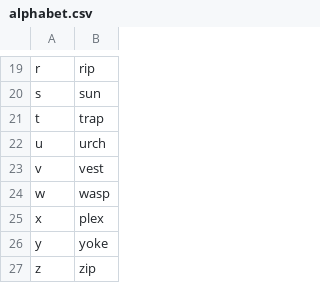
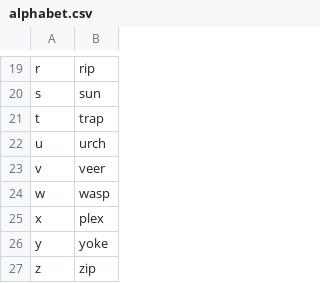
Before and after one commit to david-tejada/knausj_talon, a CSV file: settings/alphabet.csv, drawn as a sheet; only a part is shown, gaps mark what is left out.

```diff
--- a/settings/alphabet.csv
+++ b/settings/alphabet.csv
@@ -22,3 +22,3 @@ t,trap
 u,urch
-v,vest
+v,veer
 w,wasp
```
Also changed, not shown: settings/additional_words.csv, settings/search_engines.csv, 3 other files.
